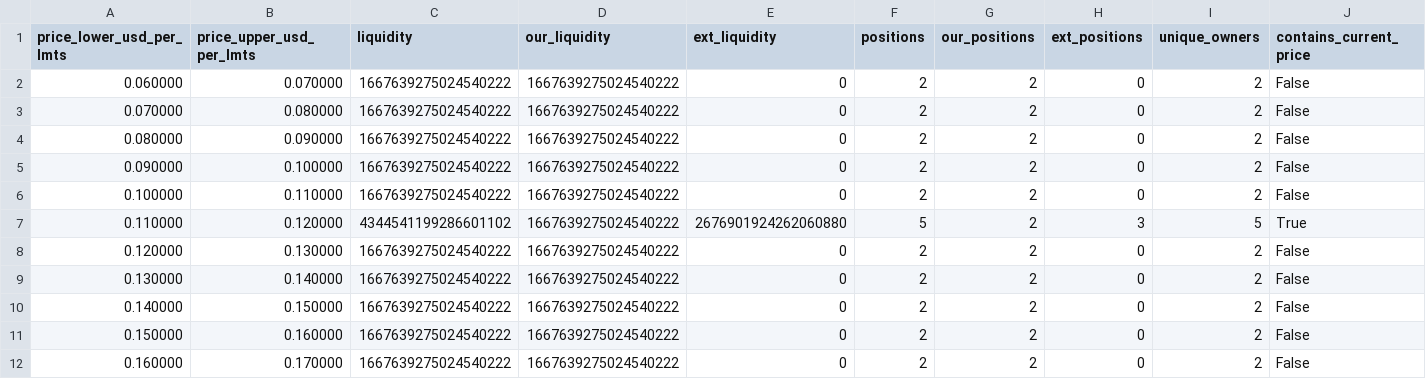
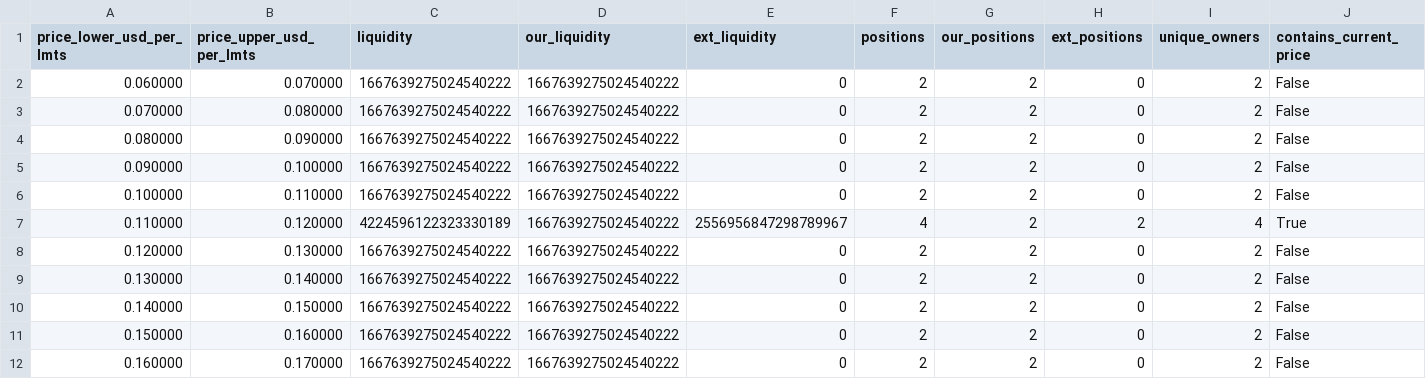
Before and after one commit to catmeover-png/drome_parser_lmts, a CSV file: out/0xbe4c36b9542610df83ca690c8b5bc53bbbc5d542/buckets.csv, drawn as a sheet; only a part is shown.

```diff
--- a/out/0xbe4c36b9542610df83ca690c8b5bc53bbbc5d542/buckets.csv
+++ b/out/0xbe4c36b9542610df83ca690c8b5bc53bbbc5d542/buckets.csv
@@ -6,3 +6,3 @@ price_lower_usd_per_lmts,price_upper_usd_per_lmts,liquidity,our_liquidity,ext_li
 0.100000,0.110000,1667639275024540222,1667639275024540222,0,2,2,0,2,False
-0.110000,0.120000,4344541199286601102,1667639275024540222,2676901924262060880,5,2,3,5,True
+0.110000,0.120000,4224596122323330189,1667639275024540222,2556956847298789967,4,2,2,4,True
 0.120000,0.130000,1667639275024540222,1667639275024540222,0,2,2,0,2,False
```
Also changed, not shown: out/0xbe4c36b9542610df83ca690c8b5bc53bbbc5d542/open_positions.csv, out/0xbe4c36b9542610df83ca690c8b5bc53bbbc5d542/summary.csv, 3 other files.
